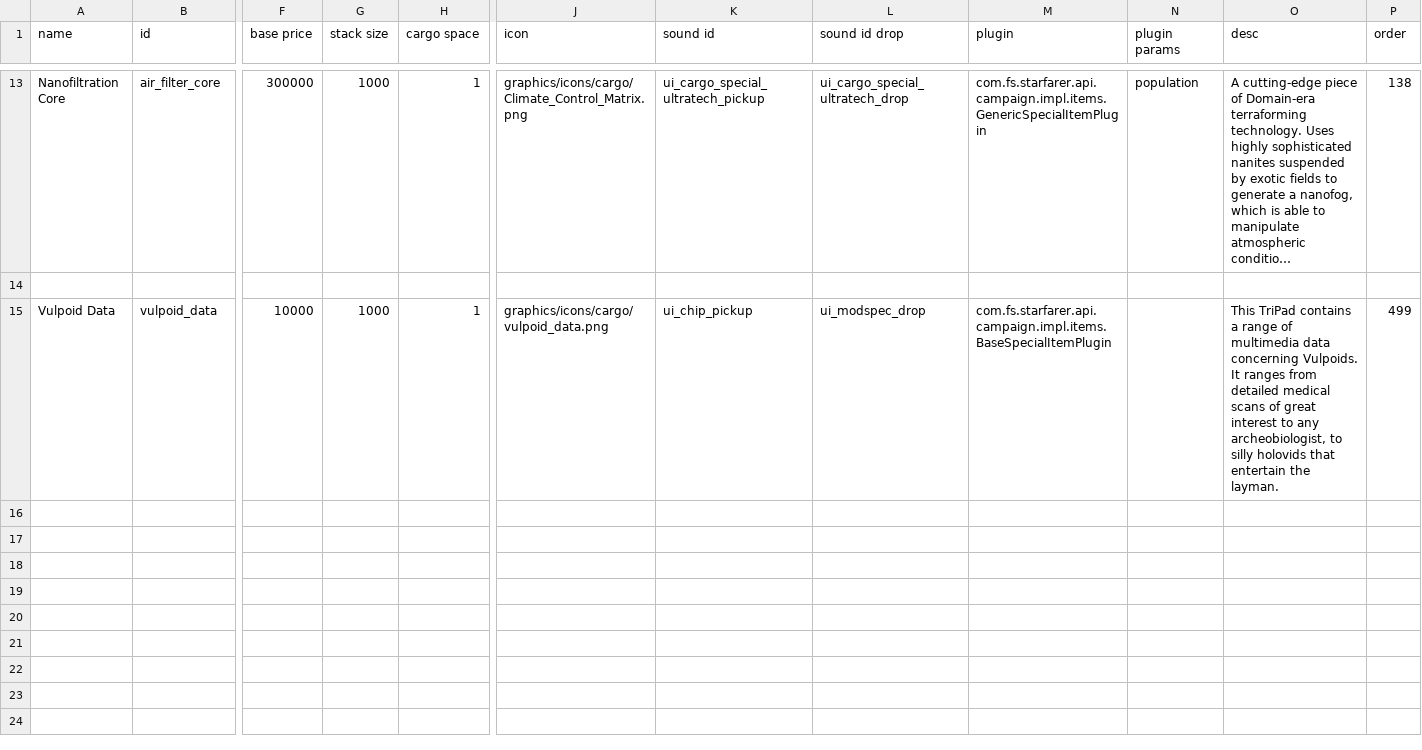
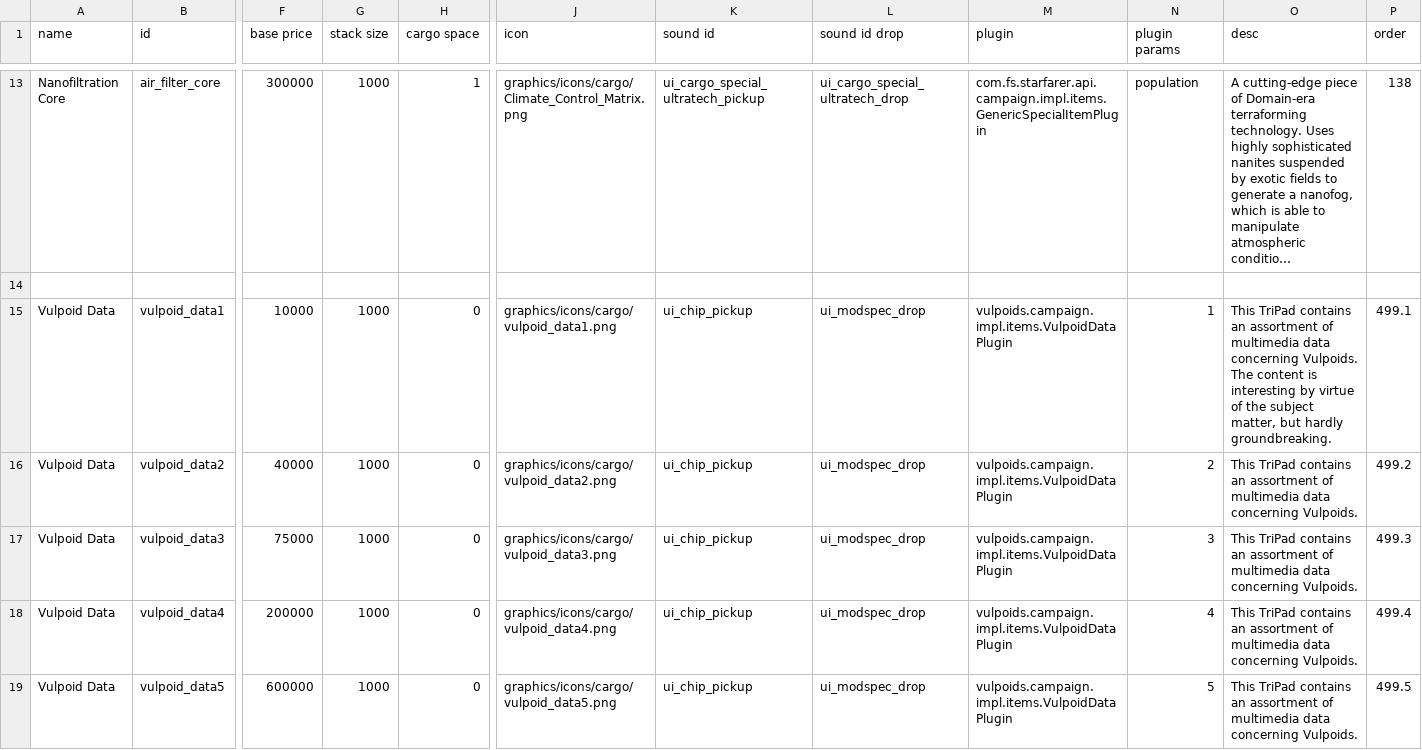
Before and after one commit to confer0/vulpoids, a CSV file: data/campaign/special_items.csv, drawn as a sheet; only a part is shown, gaps mark what is left out; long unchanged cells end in …; rows hold the shown columns only; the diff names each change by its address in the sheet, - before the commit and + after, or states it on an @@ line.

Commit message:
added the framework for vulpoid data to have unique titles and descriptions

```diff
--- a/data/campaign/special_items.csv
+++ b/data/campaign/special_items.csv
-B15 (id): vulpoid_data
+B15 (id): vulpoid_data1
-H15 (cargo space): 1
+H15 (cargo space): 0
-J15 (icon): graphics/icons/cargo/vulpoid_data.png
+J15 (icon): graphics/icons/cargo/vulpoid_data1.png
-M15 (plugin): com.fs.starfarer.api.campaign.impl.items.BaseSpecialItemPlugin
+M15 (plugin): vulpoids.campaign.impl.items.VulpoidDataPlugin
-N15 (plugin params): (empty)
+N15 (plugin params): 1
-O15 (desc): …TriPad contains a range of multimedia data concerning Vulpoids. It ranges from detailed medical scans of great interest to any archeobiologist, to silly holovids that entertain the layman.
+O15 (desc): …TriPad contains an assortment of multimedia data concerning Vulpoids. The content is interesting by virtue of the subject matter, but hardly groundbreaking.
-P15 (order): 499
+P15 (order): 499.1
+row 16: Vulpoid Data | vulpoid_data2 | 40000 | 1000 | 0 | graphics/icons/cargo/vulpoid_data2.png | ui_chip_pickup | ui_modspec_drop | vulpoids.campaign.impl.items.VulpoidDataPlugin | 2 | This TriPad contains an assortment of multimedia data concerning Vulpoids. | 499.2
+row 17: Vulpoid Data | vulpoid_data3 | 75000 | 1000 | 0 | graphics/icons/cargo/vulpoid_data3.png | ui_chip_pickup | ui_modspec_drop | vulpoids.campaign.impl.items.VulpoidDataPlugin | 3 | This TriPad contains an assortment of multimedia data concerning Vulpoids. | 499.3
+row 18: Vulpoid Data | vulpoid_data4 | 200000 | 1000 | 0 | graphics/icons/cargo/vulpoid_data4.png | ui_chip_pickup | ui_modspec_drop | vulpoids.campaign.impl.items.VulpoidDataPlugin | 4 | This TriPad contains an assortment of multimedia data concerning Vulpoids. | 499.4
+row 19: Vulpoid Data | vulpoid_data5 | 600000 | 1000 | 0 | graphics/icons/cargo/vulpoid_data5.png | ui_chip_pickup | ui_modspec_drop | vulpoids.campaign.impl.items.VulpoidDataPlugin | 5 | This TriPad contains an assortment of multimedia data concerning Vulpoids. | 499.5
```
Also changed, not shown: 11 other files.
